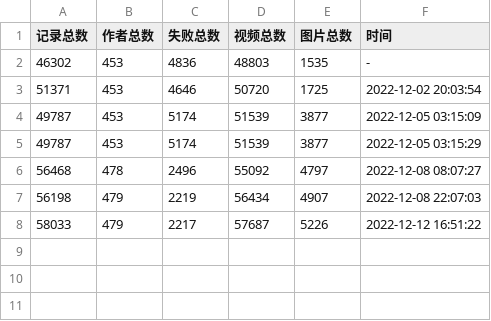
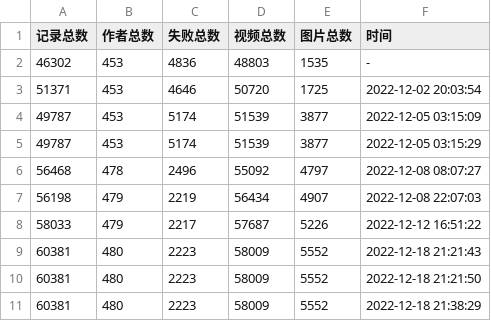
Before and after one commit to bizhangjie/Kaleidoscope, a CSV file: 抖音/record.csv, drawn as a sheet; the diff names each change by its address in the sheet, - before the commit and + after, or states it on an @@ line.

```diff
--- a/抖音/record.csv
+++ b/抖音/record.csv
+row 9: 60381 | 480 | 2223 | 58009 | 5552 | 2022-12-18 21:21:43
+row 10: 60381 | 480 | 2223 | 58009 | 5552 | 2022-12-18 21:21:50
+row 11: 60381 | 480 | 2223 | 58009 | 5552 | 2022-12-18 21:38:29
```
Also changed, not shown: 31 other files.
